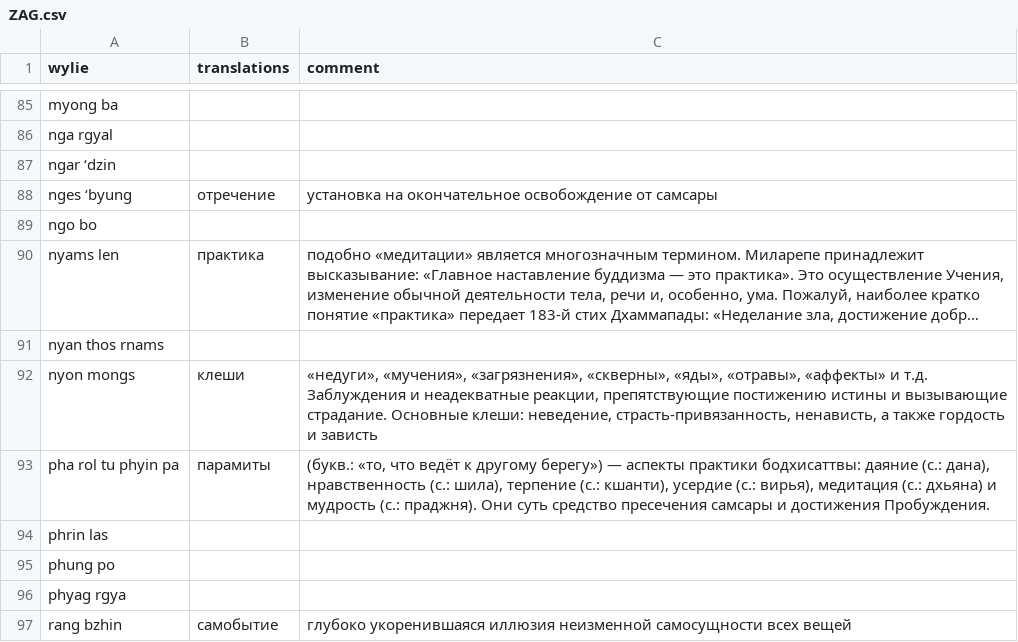
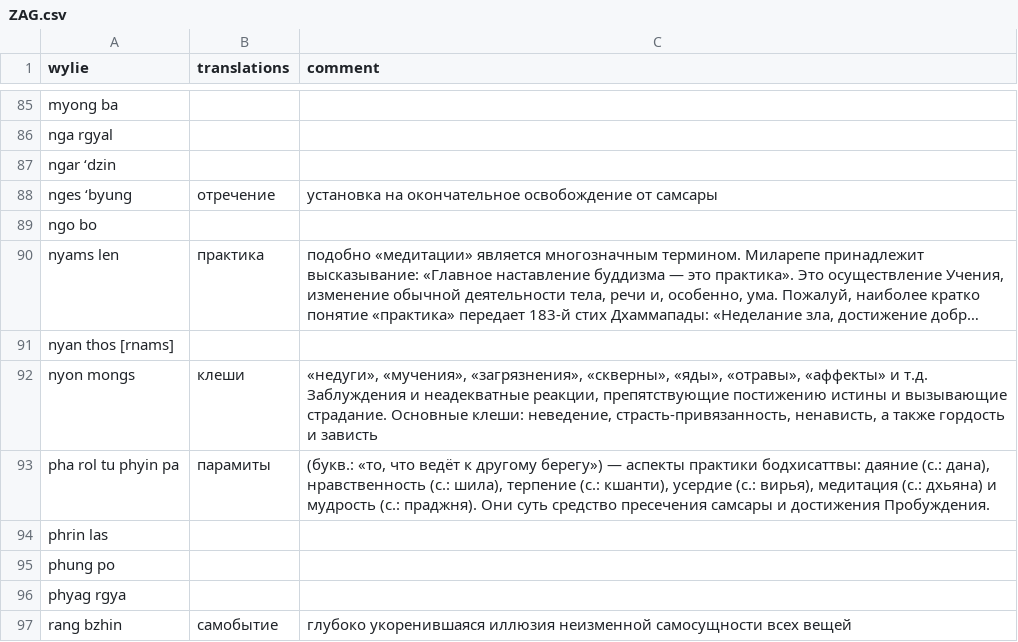
Before and after one commit to dhilt/dharmadict, a CSV file: prod/db/data/ZAG.csv, drawn as a sheet; only a part is shown, gaps mark what is left out; long unchanged cells end in …; the diff names each change by its address in the sheet, - before the commit and + after, or states it on an @@ line.

Commit message:
ZAG tiny upd.

```diff
--- a/prod/db/data/ZAG.csv
+++ b/prod/db/data/ZAG.csv
-A91 (wylie): nyan thos rnams
+A91 (wylie): nyan thos [rnams]
```
